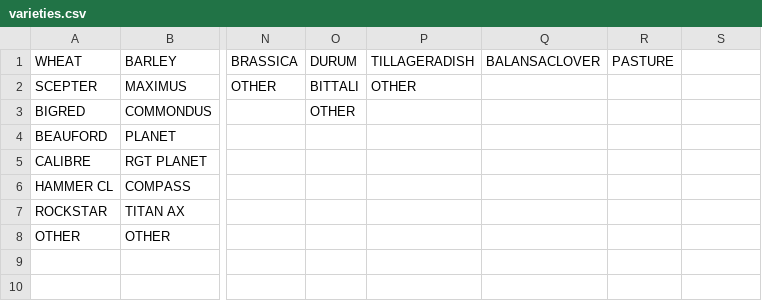
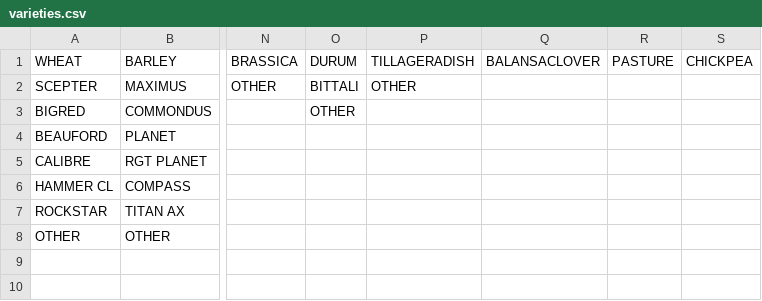
Before and after one commit to daniel-gregg/grdc-sgr-trials, a CSV file: data/reference_data/varieties.csv, drawn as a sheet; only a part is shown, gaps mark what is left out; the diff names each change by its address in the sheet, - before the commit and + after, or states it on an @@ line.

```diff
--- a/data/reference_data/varieties.csv
+++ b/data/reference_data/varieties.csv
-S1: (empty)
+S1: CHICKPEA
```
Also changed, not shown: data/reference_data/PestProductData.csv, 11 other files.
